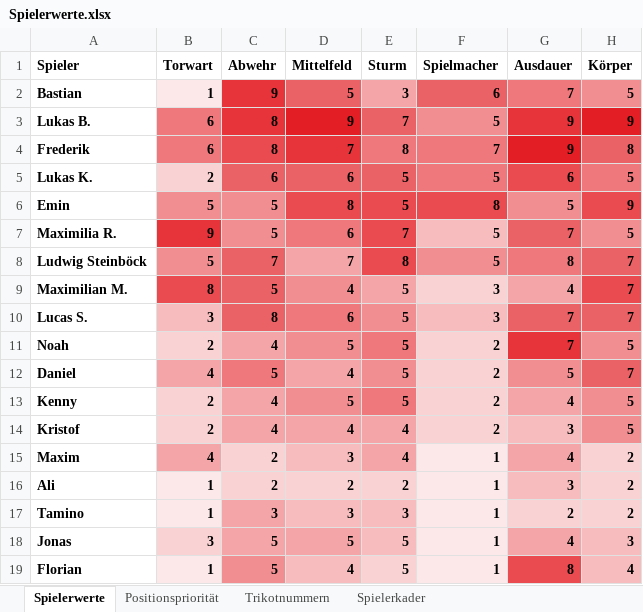
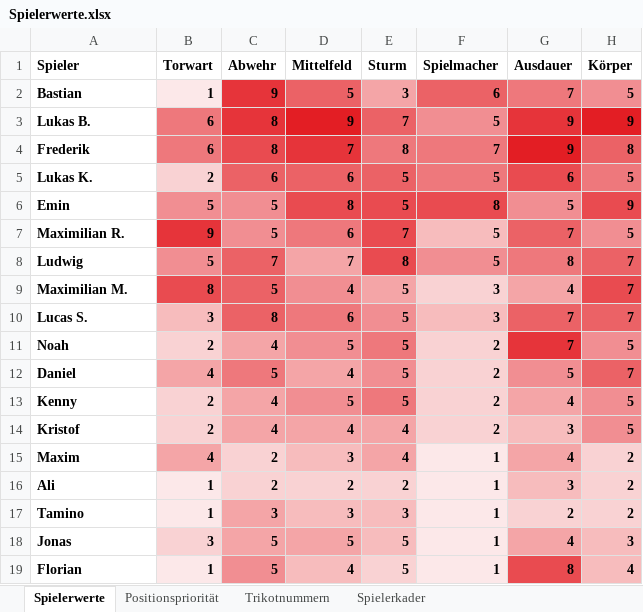
Before and after one commit to hillreinermichael/U11-Coach, an Excel workbook: Spielerwerte.xlsx, sheet Spielerwerte, drawn as a sheet; values as stored, in another font and other column widths than the file's, no borders; conditional formats and table styles not drawn; the diff names each change by its address in the sheet, - before the commit and + after, or states it on an @@ line.

Commit message:
Add files via upload

```diff
--- a/Spielerwerte.xlsx (sheet Spielerwerte)
+++ b/Spielerwerte.xlsx (sheet Spielerwerte)
-A7 (Spieler): Maximilia R.
+A7 (Spieler): Maximilian R.
-A8 (Spieler): Ludwig Steinböck
+A8 (Spieler): Ludwig
```
